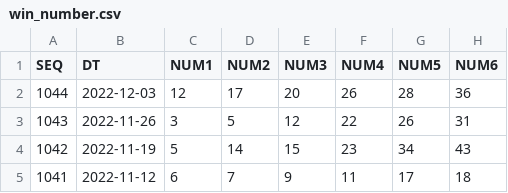
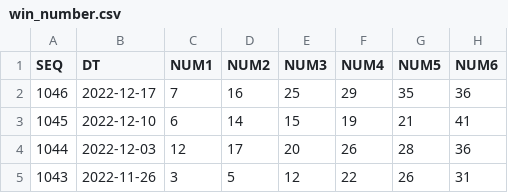
Before and after one commit to etlers/lotto, a CSV file: win_number.csv, drawn as a sheet; only a part is shown; the shorter side is filled out with more unchanged rows.

```diff
--- a/win_number.csv
+++ b/win_number.csv
@@ -1,2 +1,4 @@
 SEQ,DT,NUM1,NUM2,NUM3,NUM4,NUM5,NUM6
+1046,2022-12-17,7,16,25,29,35,36
+1045,2022-12-10,6,14,15,19,21,41
 1044,2022-12-03,12,17,20,26,28,36
```
Also changed, not shown: 1 other file.
